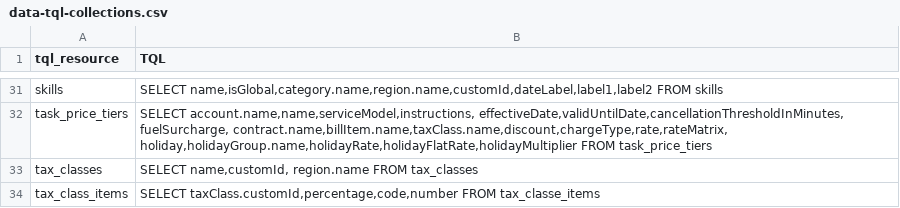
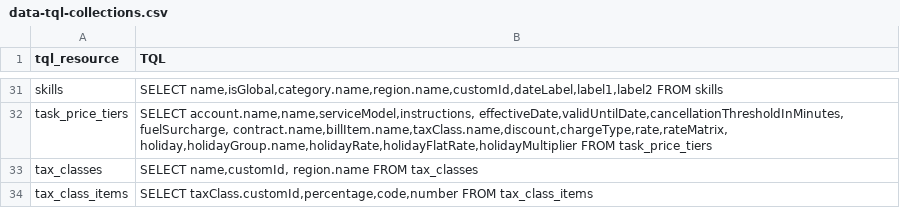
Before and after one commit to LiOdDo/streamlit-batchfile-convert, a CSV file: data-tql-collections.csv, drawn as a sheet; only a part is shown, gaps mark what is left out.

Commit message:
Update data-tql-collections.csv

```diff
--- a/data-tql-collections.csv
+++ b/data-tql-collections.csv
@@ -33,2 +33,2 @@ task_price_tiers,"SELECT account.name,name,serviceModel,instructions, effective
 tax_classes,"SELECT name,customId, region.name FROM tax_classes"
-tax_class_items,"SELECT taxClass.customId,percentage,code,number FROM tax_classe_items"
+tax_class_items,"SELECT taxClass.customId,percentage,code,number FROM tax_class_items"
```
